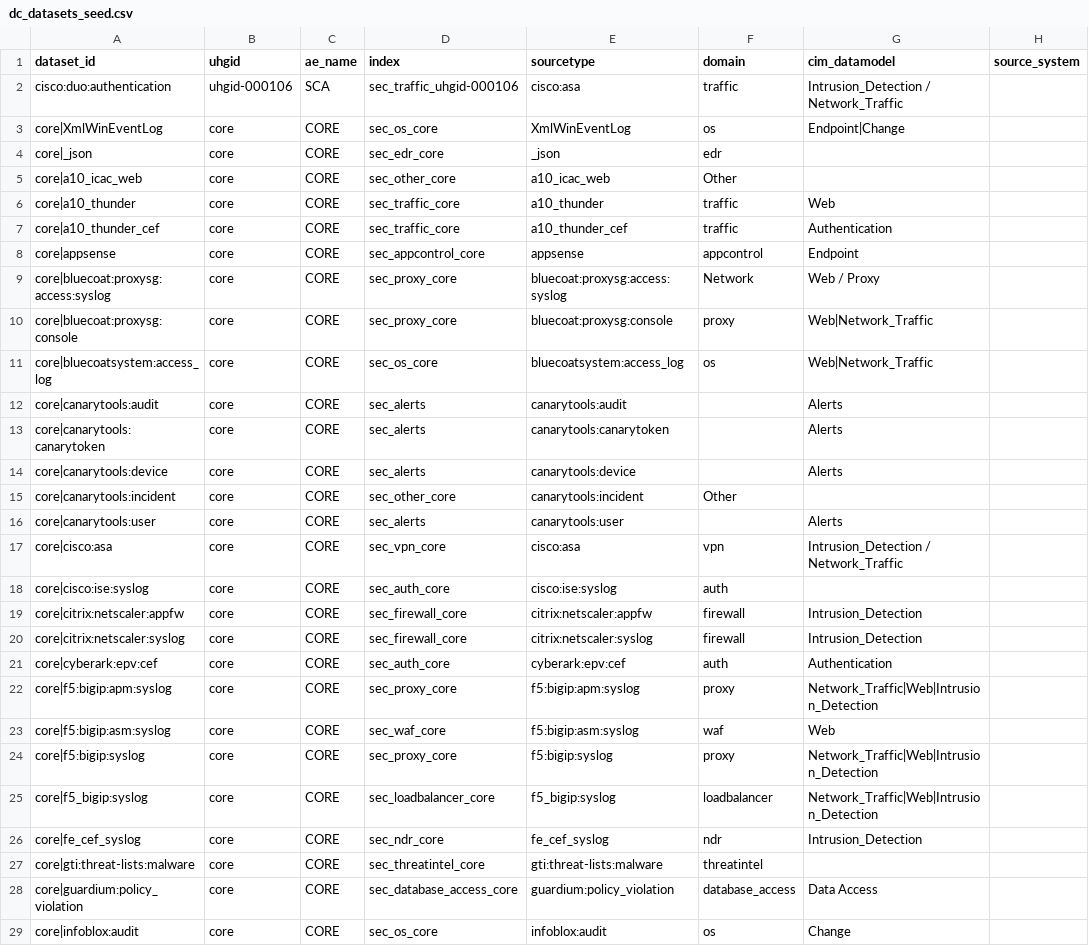
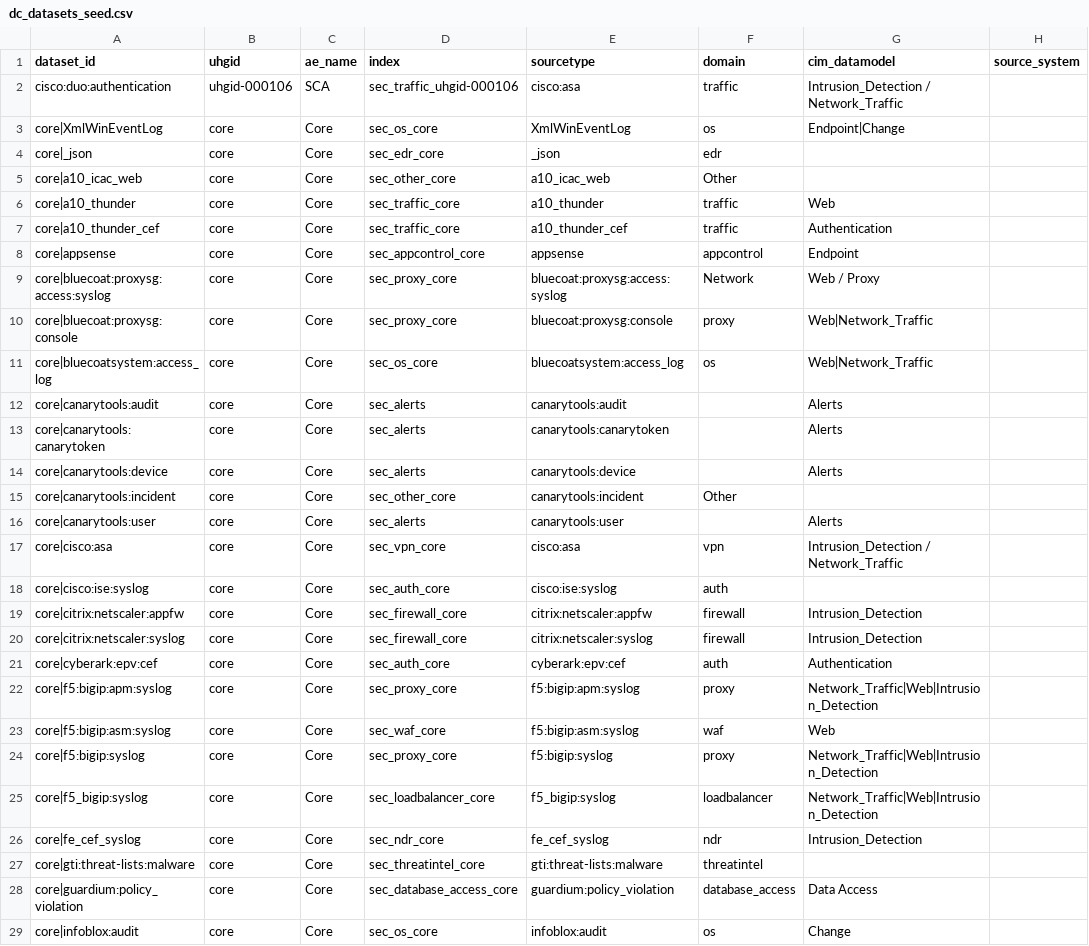
Before and after one commit to JeremyLance/cyber_data_catalog, a CSV file: lookups/dc_datasets_seed.csv, drawn as a sheet; only a part is shown; the diff covers the shown part only; the diff names each change by its address in the sheet, - before the commit and + after, or states it on an @@ line.

```diff
--- a/lookups/dc_datasets_seed.csv
+++ b/lookups/dc_datasets_seed.csv
-C3:C29 (ae_name): CORE
+C3:C29 (ae_name): Core
```
Also changed, not shown: 79 edited cells elsewhere in this file, lookups/dc_contracts_master.csv, lookups/dc_infra_nodes_seed.csv, 6 other files.
